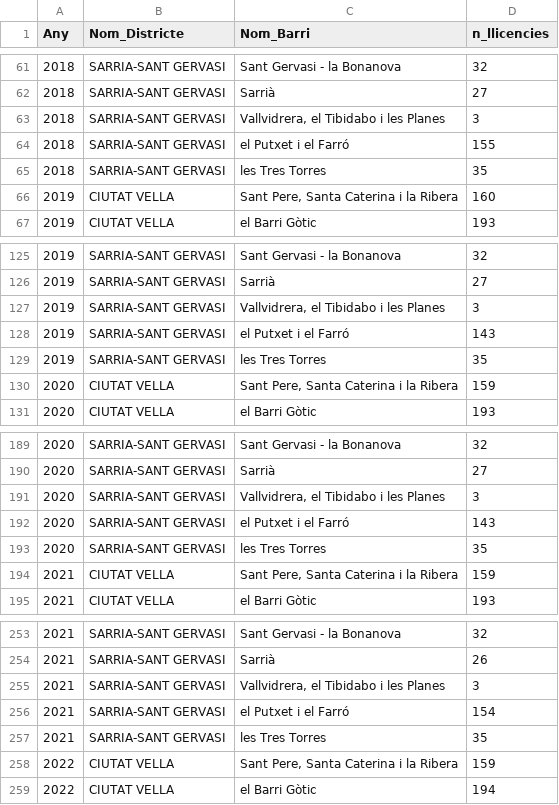
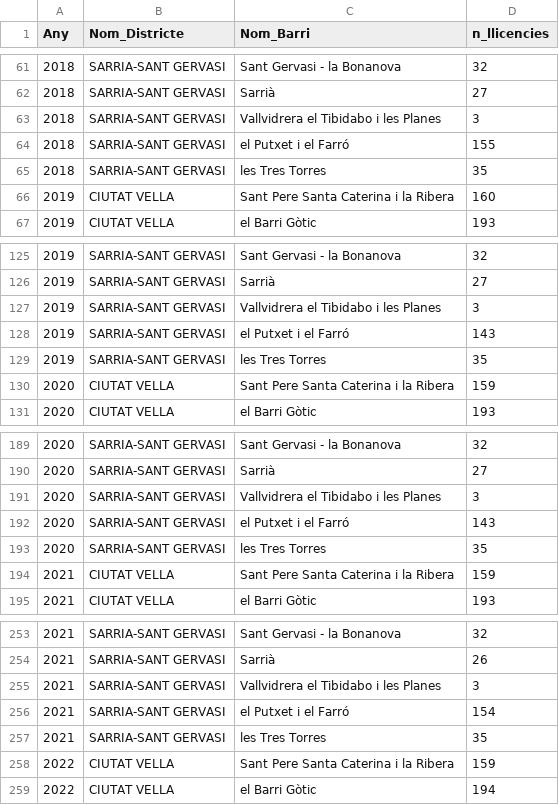
Before and after one commit to Dapina28/tfm-gentrificacio-barcelona, a CSV file: dades/net/pisos_turistics_barri.csv, drawn as a sheet; only a part is shown, gaps mark what is left out; the diff covers the shown part only.

```diff
--- a/dades/net/pisos_turistics_barri.csv
+++ b/dades/net/pisos_turistics_barri.csv
@@ -62,6 +62,6 @@ Any,Nom_Districte,Nom_Barri,n_llicencies
 2018,SARRIA-SANT GERVASI,Sarrià,27
-2018,SARRIA-SANT GERVASI,"Vallvidrera, el Tibidabo i les Planes",3
+2018,SARRIA-SANT GERVASI,Vallvidrera el Tibidabo i les Planes,3
 2018,SARRIA-SANT GERVASI,el Putxet i el Farró,155
 2018,SARRIA-SANT GERVASI,les Tres Torres,35
-2019,CIUTAT VELLA,"Sant Pere, Santa Caterina i la Ribera",160
+2019,CIUTAT VELLA,Sant Pere Santa Caterina i la Ribera,160
 2019,CIUTAT VELLA,el Barri Gòtic,193
@@ -126,6 +126,6 @@ Any,Nom_Districte,Nom_Barri,n_llicencies
 2019,SARRIA-SANT GERVASI,Sarrià,27
-2019,SARRIA-SANT GERVASI,"Vallvidrera, el Tibidabo i les Planes",3
+2019,SARRIA-SANT GERVASI,Vallvidrera el Tibidabo i les Planes,3
 2019,SARRIA-SANT GERVASI,el Putxet i el Farró,143
 2019,SARRIA-SANT GERVASI,les Tres Torres,35
-2020,CIUTAT VELLA,"Sant Pere, Santa Caterina i la Ribera",159
+2020,CIUTAT VELLA,Sant Pere Santa Caterina i la Ribera,159
 2020,CIUTAT VELLA,el Barri Gòtic,193
@@ -190,6 +190,6 @@ Any,Nom_Districte,Nom_Barri,n_llicencies
 2020,SARRIA-SANT GERVASI,Sarrià,27
-2020,SARRIA-SANT GERVASI,"Vallvidrera, el Tibidabo i les Planes",3
+2020,SARRIA-SANT GERVASI,Vallvidrera el Tibidabo i les Planes,3
 2020,SARRIA-SANT GERVASI,el Putxet i el Farró,143
 2020,SARRIA-SANT GERVASI,les Tres Torres,35
-2021,CIUTAT VELLA,"Sant Pere, Santa Caterina i la Ribera",159
+2021,CIUTAT VELLA,Sant Pere Santa Caterina i la Ribera,159
 2021,CIUTAT VELLA,el Barri Gòtic,193
@@ -254,6 +254,6 @@ Any,Nom_Districte,Nom_Barri,n_llicencies
 2021,SARRIA-SANT GERVASI,Sarrià,26
-2021,SARRIA-SANT GERVASI,"Vallvidrera, el Tibidabo i les Planes",3
+2021,SARRIA-SANT GERVASI,Vallvidrera el Tibidabo i les Planes,3
 2021,SARRIA-SANT GERVASI,el Putxet i el Farró,154
 2021,SARRIA-SANT GERVASI,les Tres Torres,35
-2022,CIUTAT VELLA,"Sant Pere, Santa Caterina i la Ribera",159
+2022,CIUTAT VELLA,Sant Pere Santa Caterina i la Ribera,159
 2022,CIUTAT VELLA,el Barri Gòtic,194
```
Also changed, not shown: 2 edited cells elsewhere in this file, dades/net/clusters_barri.csv, dades/net/hut_densitat_barri.csv, 5 other files.
